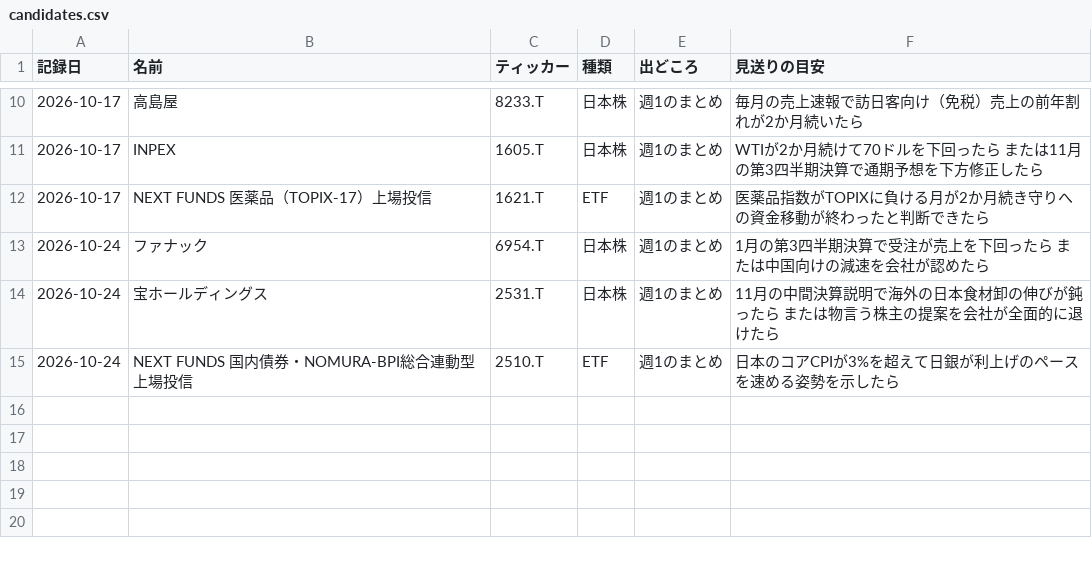
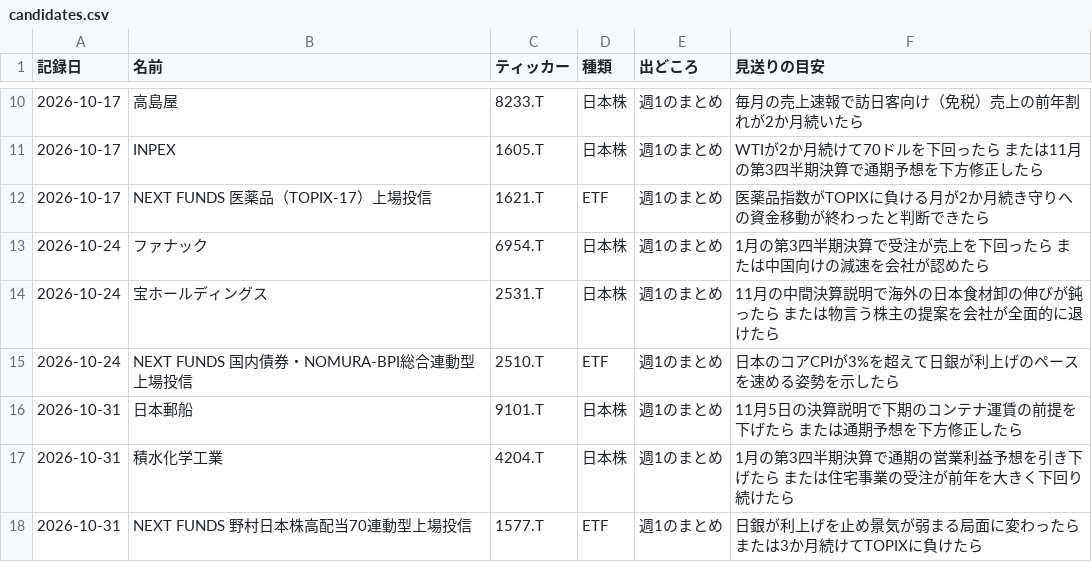
Before and after one commit to borderlessstar/kabu-new, a CSV file: data/candidates.csv, drawn as a sheet; only a part is shown, gaps mark what is left out; the diff names each change by its address in the sheet, - before the commit and + after, or states it on an @@ line.

```diff
--- a/data/candidates.csv
+++ b/data/candidates.csv
+row 16: 2026-10-31 | 日本郵船 | 9101.T | 日本株 | 週1のまとめ | 11月5日の決算説明で下期のコンテナ運賃の前提を下げたら または通期予想を下方修正したら
+row 17: 2026-10-31 | 積水化学工業 | 4204.T | 日本株 | 週1のまとめ | 1月の第3四半期決算で通期の営業利益予想を引き下げたら または住宅事業の受注が前年を大きく下回り続けたら
+row 18: 2026-10-31 | NEXT FUNDS 野村日本株高配当70連動型上場投信 | 1577.T | ETF | 週1のまとめ | 日銀が利上げを止め景気が弱まる局面に変わったら または3か月続けてTOPIXに負けたら
```
Also changed, not shown: 2 other files.
